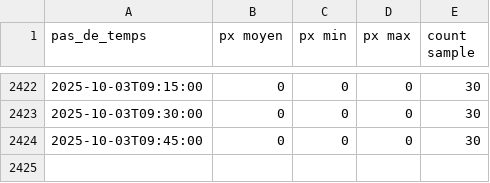
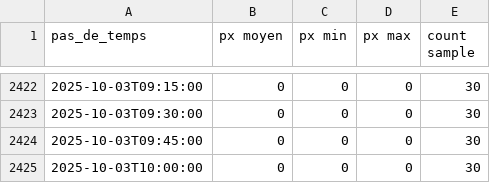
Before and after one commit to Riveo-hydro/Publication, a CSV file: Colvert/Staging/SIM1/data/mesures_agregees.csv, drawn as a sheet; only a part is shown, gaps mark what is left out.

```diff
--- a/Colvert/Staging/SIM1/data/mesures_agregees.csv
+++ b/Colvert/Staging/SIM1/data/mesures_agregees.csv
@@ -2424 +2424,2 @@ pas_de_temps,px moyen,px min,px max,count sample
 2025-10-03T09:45:00,0,0,0,30
+2025-10-03T10:00:00,0,0,0,30
```
Also changed, not shown: Colvert/Staging/SIM1/data/brut.csv, Colvert/Staging/brut.csv, 7 other files.
